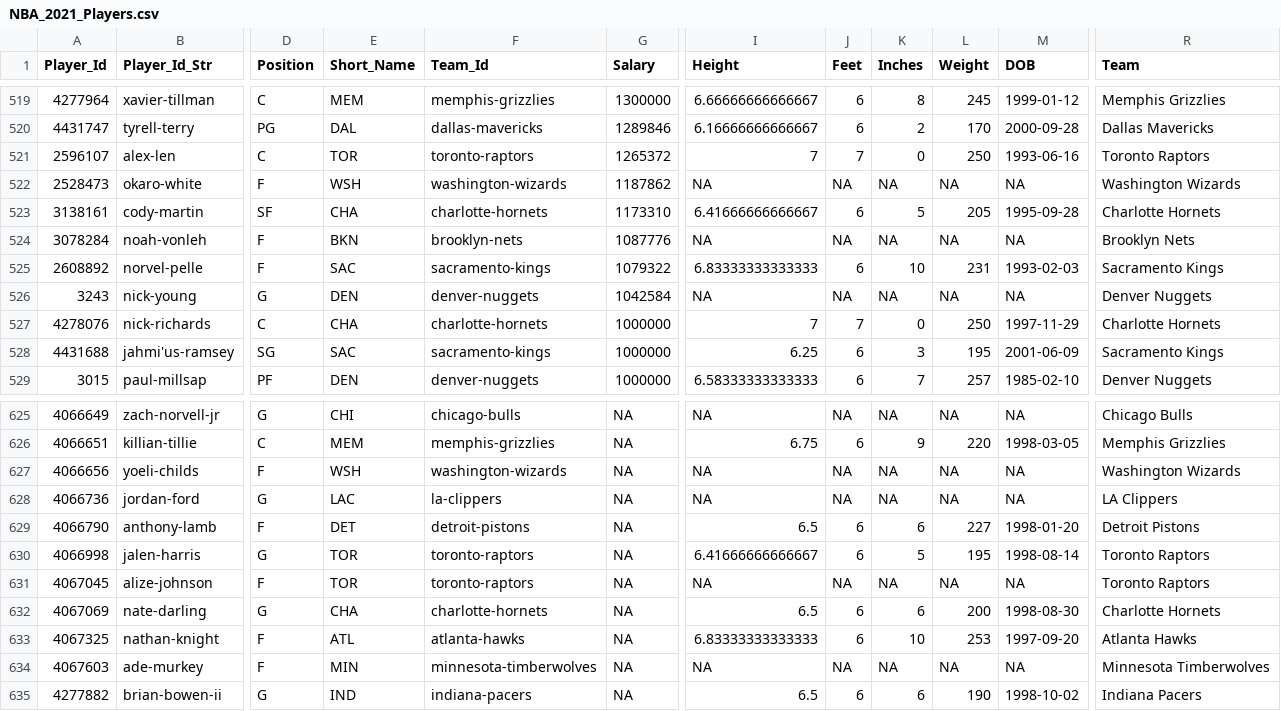
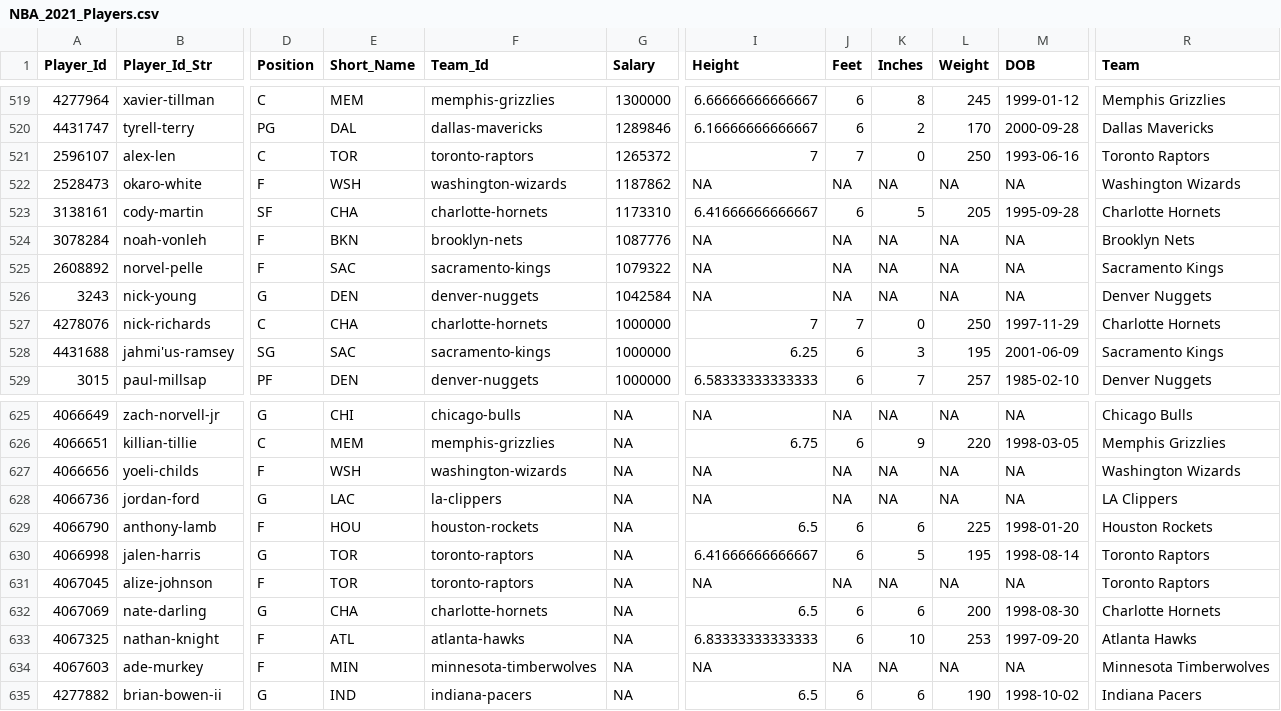
Before and after one commit to MattC137/Open_Data, a CSV file: Data/Sports/NBA/NBA_2021_Players.csv, drawn as a sheet; only a part is shown, gaps mark what is left out; the diff names each change by its address in the sheet, - before the commit and + after, or states it on an @@ line.

```diff
--- a/Data/Sports/NBA/NBA_2021_Players.csv
+++ b/Data/Sports/NBA/NBA_2021_Players.csv
-I525 (Height): 6.83333333333333
+I525 (Height): NA
-J525 (Feet): 6
+J525 (Feet): NA
-K525 (Inches): 10
+K525 (Inches): NA
-L525 (Weight): 231
+L525 (Weight): NA
-M525 (DOB): 1993-02-03
+M525 (DOB): NA
-E629 (Short_Name): DET
+E629 (Short_Name): HOU
-F629 (Team_Id): detroit-pistons
+F629 (Team_Id): houston-rockets
-L629 (Weight): 227
+L629 (Weight): 225
-R629 (Team): Detroit Pistons
+R629 (Team): Houston Rockets
```
Also changed, not shown: Data/Sports/NBA/NBA_2021_Games.csv, Data/Sports/NBA/NBA_2021_Line_Log.csv, 2 other files.
